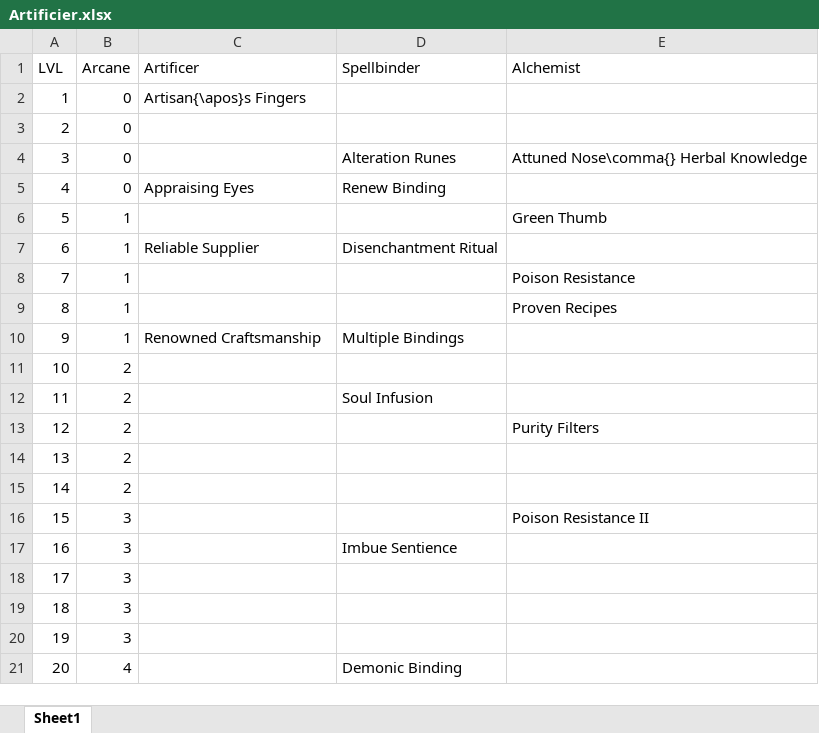
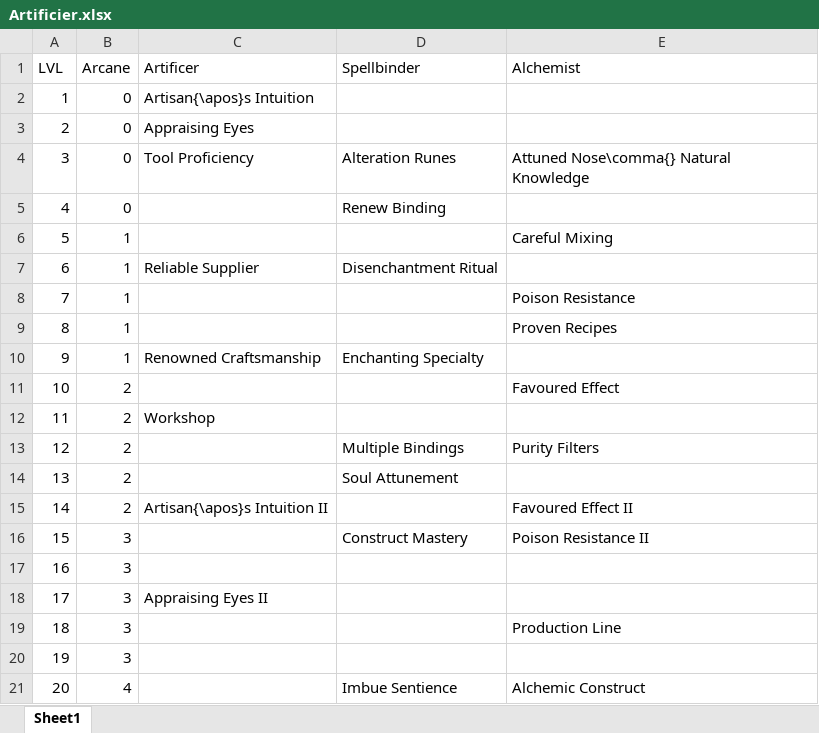
Before and after one commit to DrFraserGovil/HPRPG, an Excel workbook: CoreRulebook/Data/Archetypes/Artificier.xlsx, sheet Sheet1, drawn as a sheet; values as stored, in another font and other column widths than the file's, no borders; the diff names each change by its address in the sheet, - before the commit and + after, or states it on an @@ line.

Commit message:
Alchemist almost finished

```diff
--- a/CoreRulebook/Data/Archetypes/Artificier.xlsx (sheet Sheet1)
+++ b/CoreRulebook/Data/Archetypes/Artificier.xlsx (sheet Sheet1)
-C2 (Artificer): Artisan{\apos}s Fingers
+C2 (Artificer): Artisan{\apos}s Intuition
-C3 (Artificer): (empty)
+C3 (Artificer): Appraising Eyes
-C4 (Artificer): (empty)
+C4 (Artificer): Tool Proficiency
-E4 (Alchemist): Attuned Nose\comma{} Herbal Knowledge
+E4 (Alchemist): Attuned Nose\comma{} Natural Knowledge
-C5 (Artificer): Appraising Eyes
+C5 (Artificer): (empty)
-E6 (Alchemist): Green Thumb
+E6 (Alchemist): Careful Mixing
-D10 (Spellbinder): Multiple Bindings
+D10 (Spellbinder): Enchanting Specialty
-E11 (Alchemist): (empty)
+E11 (Alchemist): Favoured Effect
-C12 (Artificer): (empty)
+C12 (Artificer): Workshop
-D12 (Spellbinder): Soul Infusion
+D12 (Spellbinder): (empty)
-D13 (Spellbinder): (empty)
+D13 (Spellbinder): Multiple Bindings
-D14 (Spellbinder): (empty)
+D14 (Spellbinder): Soul Attunement
-C15 (Artificer): (empty)
+C15 (Artificer): Artisan{\apos}s Intuition II
-E15 (Alchemist): (empty)
+E15 (Alchemist): Favoured Effect II
-D16 (Spellbinder): (empty)
+D16 (Spellbinder): Construct Mastery
-D17 (Spellbinder): Imbue Sentience
+D17 (Spellbinder): (empty)
-C18 (Artificer): (empty)
+C18 (Artificer): Appraising Eyes II
-E19 (Alchemist): (empty)
+E19 (Alchemist): Production Line
-D21 (Spellbinder): Demonic Binding
+D21 (Spellbinder): Imbue Sentience
-E21 (Alchemist): (empty)
+E21 (Alchemist): Alchemic Construct
```
Also changed, not shown: CoreRulebook/Data/transfiguration.xlsx, 9 other files.
